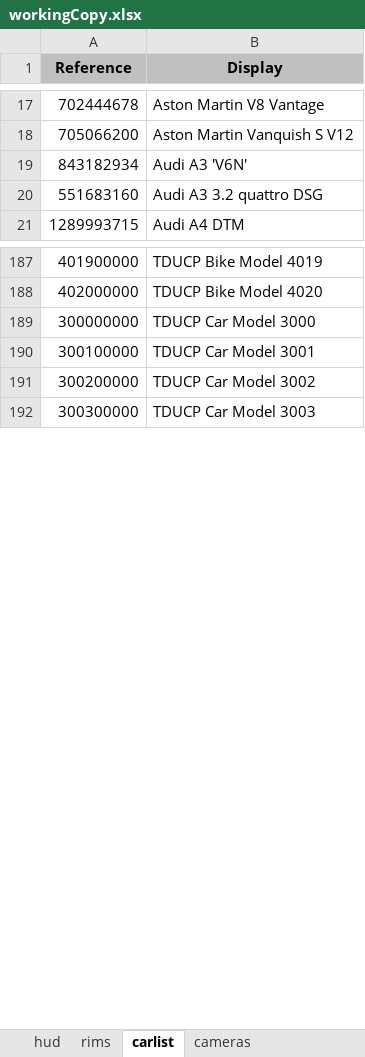
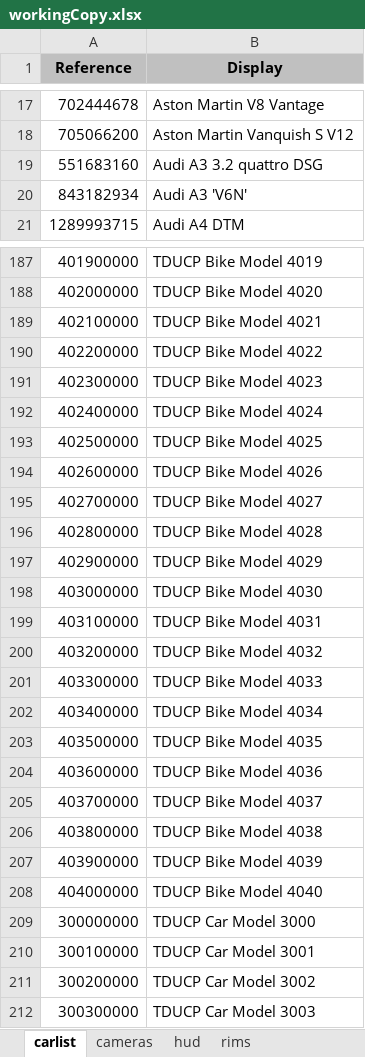
Before and after one commit to djey47/tdu-cp, an Excel workbook: resources/physics/tdupe/workingCopy.xlsx, sheet carlist, drawn as a sheet; only a part is shown, gaps mark what is left out; values as stored, in another font and other column widths than the file's, no borders; the diff covers the shown part only; the diff names each change by its address in the sheet, - before the commit and + after, or states it on an @@ line.

```diff
--- a/resources/physics/tdupe/workingCopy.xlsx (sheet carlist)
+++ b/resources/physics/tdupe/workingCopy.xlsx (sheet carlist)
@@ sheet tab order changed: carlist | cameras | hud | rims @@
@@ row 20 moved to row 19: 551683160 @@
+row 189: 402100000 | TDUCP Bike Model 4021
+row 190: 402200000 | TDUCP Bike Model 4022
+row 191: 402300000 | TDUCP Bike Model 4023
+row 192: 402400000 | TDUCP Bike Model 4024
+row 193: 402500000 | TDUCP Bike Model 4025
+row 194: 402600000 | TDUCP Bike Model 4026
+row 195: 402700000 | TDUCP Bike Model 4027
+row 196: 402800000 | TDUCP Bike Model 4028
+row 197: 402900000 | TDUCP Bike Model 4029
+row 198: 403000000 | TDUCP Bike Model 4030
+row 199: 403100000 | TDUCP Bike Model 4031
+row 200: 403200000 | TDUCP Bike Model 4032
+row 201: 403300000 | TDUCP Bike Model 4033
+row 202: 403400000 | TDUCP Bike Model 4034
+row 203: 403500000 | TDUCP Bike Model 4035
+row 204: 403600000 | TDUCP Bike Model 4036
+row 205: 403700000 | TDUCP Bike Model 4037
+row 206: 403800000 | TDUCP Bike Model 4038
+row 207: 403900000 | TDUCP Bike Model 4039
+row 208: 404000000 | TDUCP Bike Model 4040
```
Also changed, not shown: 100 added rows and 1 moved row elsewhere in this sheet, sheet hud, sheet rims, sheet cameras, 1 other file.
